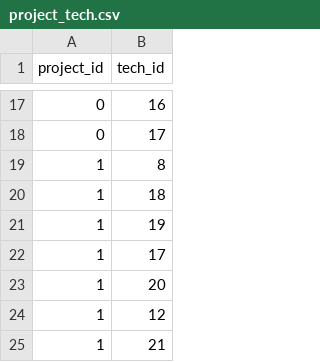
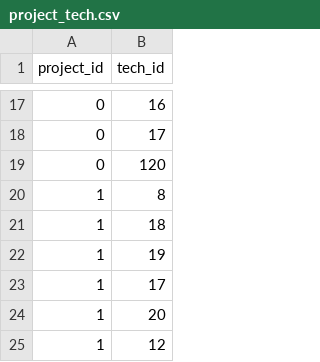
Before and after one commit to jenslaufer/cv, a CSV file: data/project_tech.csv, drawn as a sheet; only a part is shown, gaps mark what is left out; the shorter side is filled out with more unchanged rows.

```diff
--- a/data/project_tech.csv
+++ b/data/project_tech.csv
@@ -18,2 +18,3 @@ project_id,tech_id
 0,17
+0,120
 1,8
```
Also changed, not shown: data/skills.csv, data/tech.csv, 3 other files.
